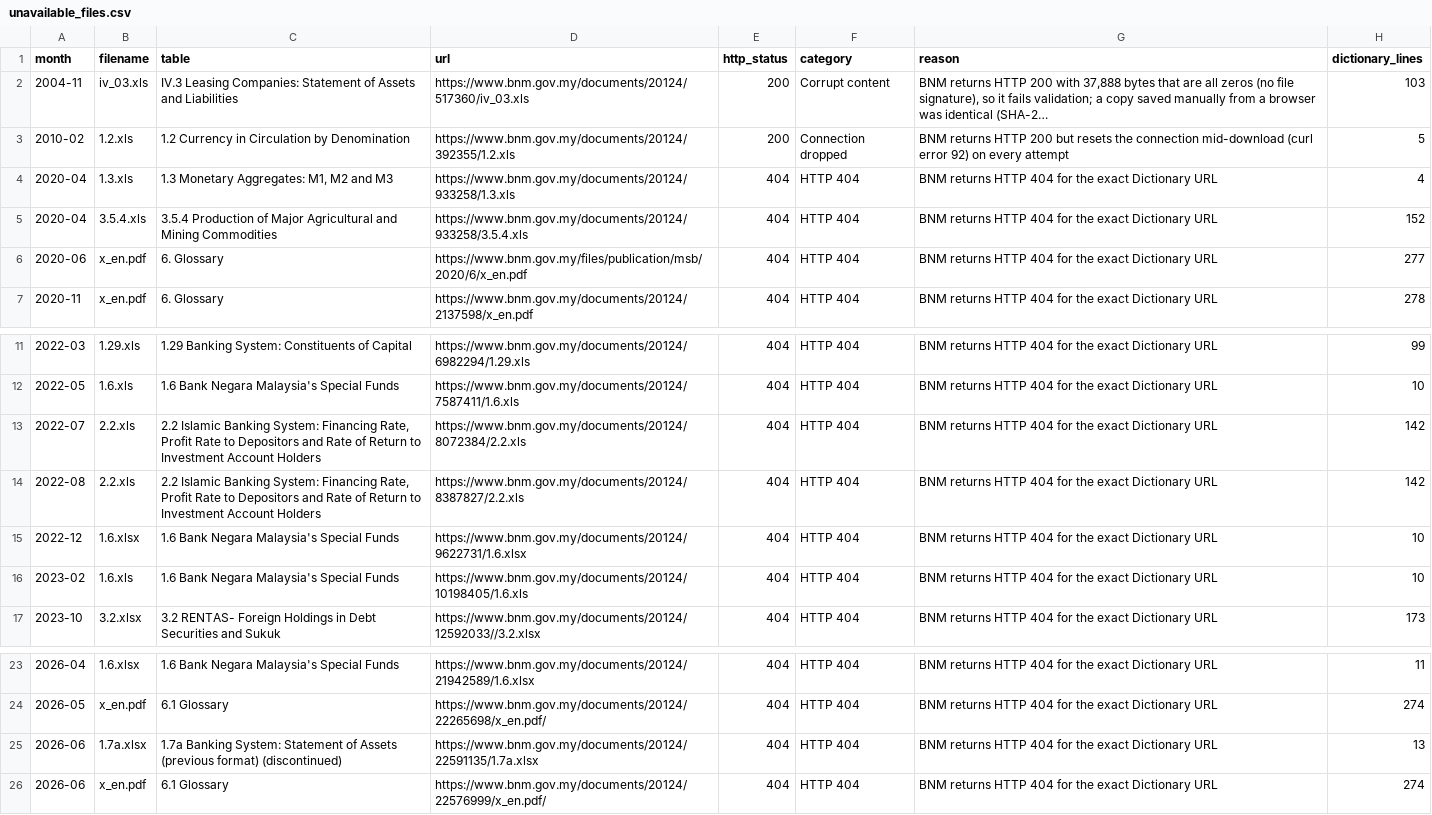
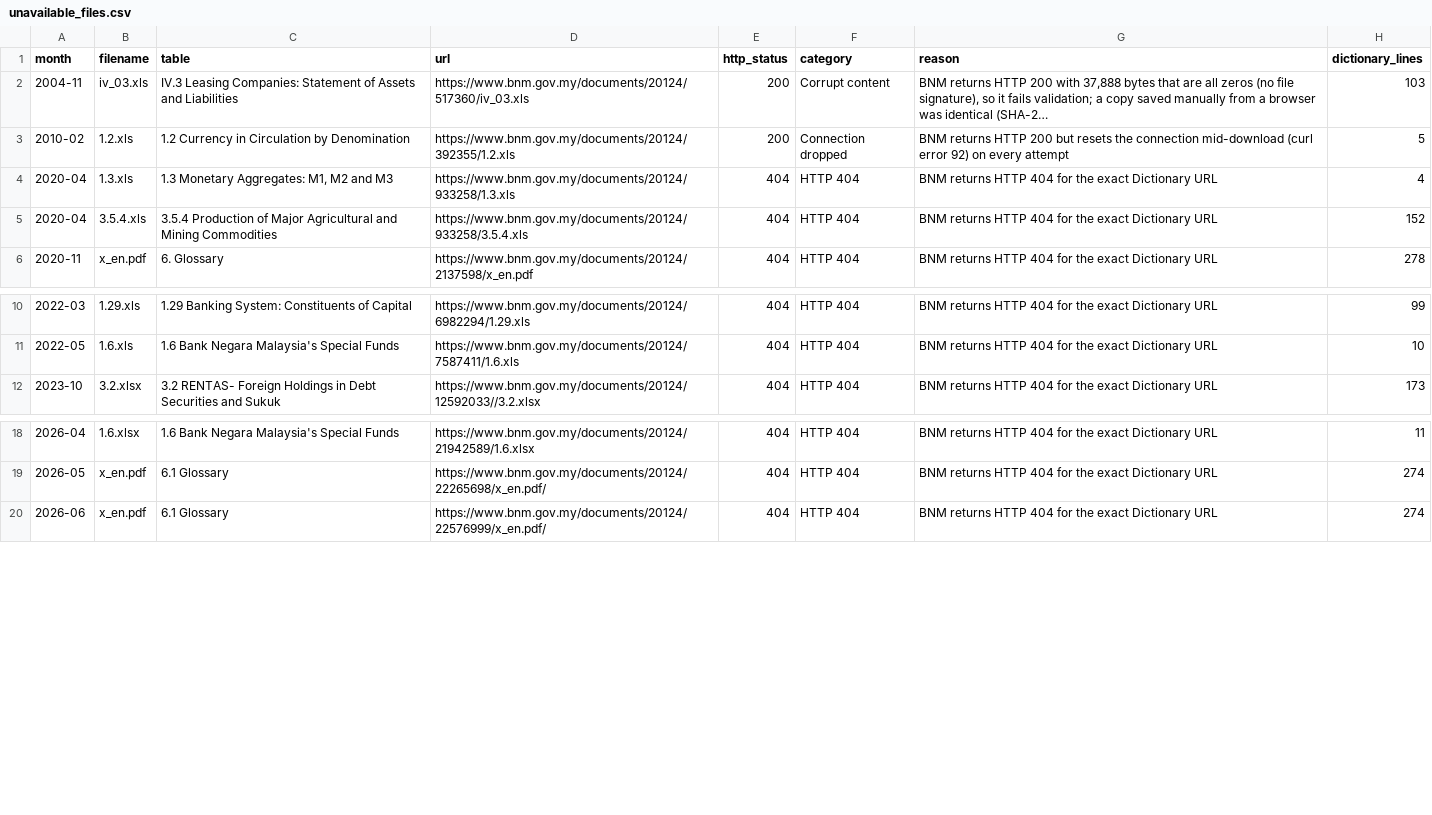
Before and after one commit to emircodes/BNM-MHS-Archive, a CSV file: unavailable_files.csv, drawn as a sheet; only a part is shown, gaps mark what is left out; long unchanged cells end in …; the diff names each change by its address in the sheet, - before the commit and + after, or states it on an @@ line.

Commit message:
Add 6 recovered files and shorten the unavailable list to 21

```diff
--- a/unavailable_files.csv
+++ b/unavailable_files.csv
-row 6: 2020-06 | x_en.pdf | 6. Glossary | https://www.bnm.gov.my/files/publication/msb/2020/6/x_en.pdf | 404 | HTTP 404 | BNM returns HTTP 404 for the exact Dictionary URL | 277
-row 13: 2022-07 | 2.2.xls | 2.2 Islamic Banking System: Financing Rate, Profit Rate to Depositors and Rate of Return to Investment Account Holders | https://www.bnm.gov.my/documents/20124/8072384/2.2.xls | 404 | HTTP 404 | BNM returns HTTP 404 for the exact Dictionary URL | 142
-row 14: 2022-08 | 2.2.xls | 2.2 Islamic Banking System: Financing Rate, Profit Rate to Depositors and Rate of Return to Investment Account Holders | https://www.bnm.gov.my/documents/20124/8387827/2.2.xls | 404 | HTTP 404 | BNM returns HTTP 404 for the exact Dictionary URL | 142
-row 15: 2022-12 | 1.6.xlsx | 1.6 Bank Negara Malaysia's Special Funds | https://www.bnm.gov.my/documents/20124/9622731/1.6.xlsx | 404 | HTTP 404 | BNM returns HTTP 404 for the exact Dictionary URL | 10
-row 16: 2023-02 | 1.6.xls | 1.6 Bank Negara Malaysia's Special Funds | https://www.bnm.gov.my/documents/20124/10198405/1.6.xls | 404 | HTTP 404 | BNM returns HTTP 404 for the exact Dictionary URL | 10
-row 25: 2026-06 | 1.7a.xlsx | 1.7a Banking System: Statement of Assets (previous format) (discontinued) | https://www.bnm.gov.my/documents/20124/22591135/1.7a.xlsx | 404 | HTTP 404 | BNM returns HTTP 404 for the exact Dictionary URL | 13
```
Also changed, not shown: 11 other files.
